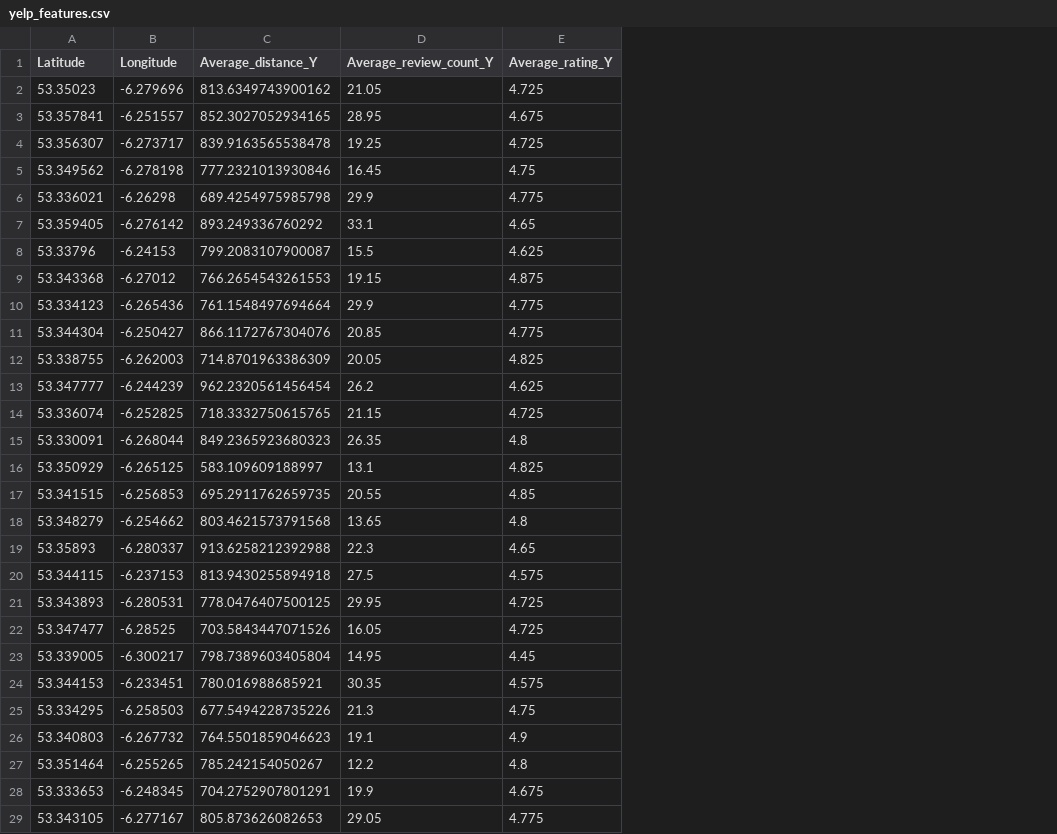
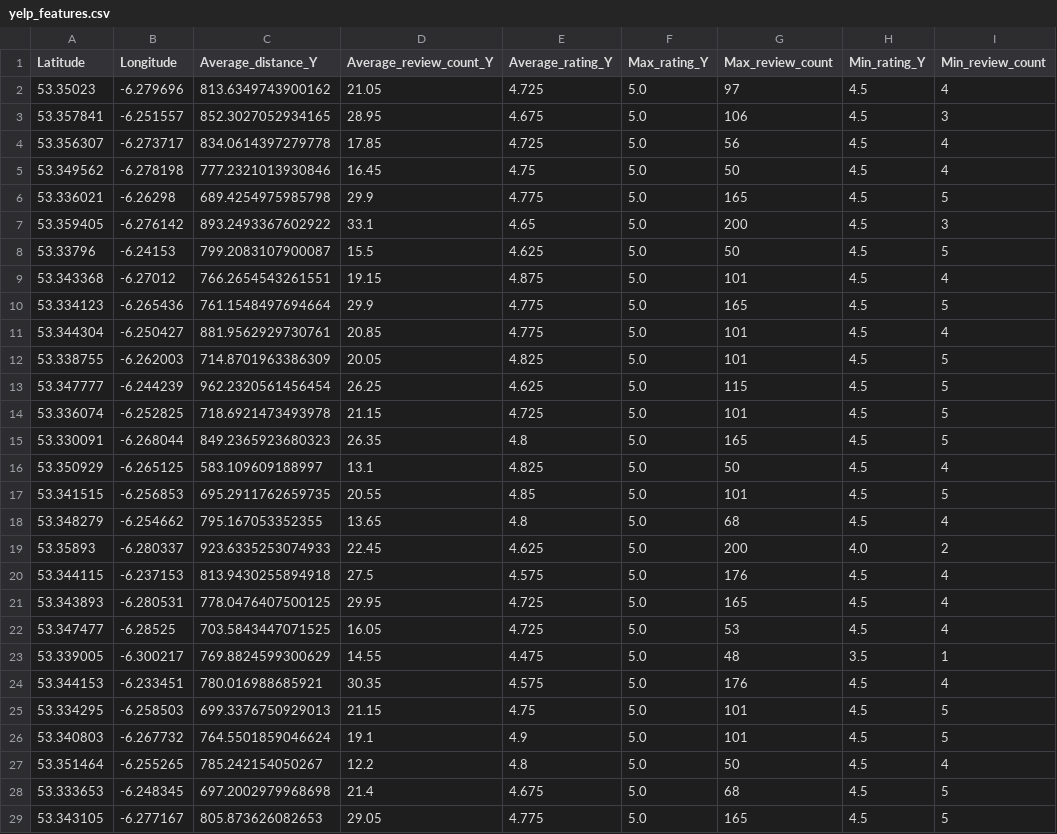
Before and after one commit to zuwa-oj/lhl-python-modelling-project, a CSV file: data/yelp_features.csv, drawn as a sheet; only a part is shown; the diff covers the shown part only; the diff names each change by its address in the sheet, - before the commit and + after, or states it on an @@ line.

```diff
--- a/data/yelp_features.csv
+++ b/data/yelp_features.csv
+column F (Max_rating_Y), rows 2-29: all 5.0
+column G (Max_review_count), rows 2-29: 97 | 106 | 56 | 50 | 165 | 200 | 50 | 101 | 165 | 101 | 101 | 115 | 101 | 165 | 50 | 101 | 68 | 200 | 176 | 165 | 53 | 48 | 176 | 101 | 101 | 50 | 68 | 165
+column H (Min_rating_Y), rows 2-29: 4.5 | 4.5 | 4.5 | 4.5 | 4.5 | 4.5 | 4.5 | 4.5 | 4.5 | 4.5 | 4.5 | 4.5 | 4.5 | 4.5 | 4.5 | 4.5 | 4.5 | 4.0 | 4.5 | 4.5 | 4.5 | 3.5 | 4.5 | 4.5 | 4.5 | 4.5 | 4.5 | 4.5
+column I (Min_review_count), rows 2-29: 4 | 3 | 4 | 4 | 5 | 3 | 5 | 4 | 5 | 4 | 5 | 5 | 5 | 5 | 4 | 5 | 4 | 2 | 4 | 4 | 4 | 1 | 4 | 5 | 5 | 4 | 5 | 5
-C4 (Average_distance_Y): 839.9163565538478
+C4 (Average_distance_Y): 834.0614397279778
-D4 (Average_review_count_Y): 19.25
+D4 (Average_review_count_Y): 17.85
-C7 (Average_distance_Y): 893.249336760292
+C7 (Average_distance_Y): 893.2493367602922
-C9 (Average_distance_Y): 766.2654543261553
+C9 (Average_distance_Y): 766.2654543261551
-C11 (Average_distance_Y): 866.1172767304076
+C11 (Average_distance_Y): 881.9562929730761
-D13 (Average_review_count_Y): 26.2
+D13 (Average_review_count_Y): 26.25
-C14 (Average_distance_Y): 718.3332750615765
+C14 (Average_distance_Y): 718.6921473493978
-C18 (Average_distance_Y): 803.4621573791568
+C18 (Average_distance_Y): 795.167053352355
-C19 (Average_distance_Y): 913.6258212392988
+C19 (Average_distance_Y): 923.6335253074933
-D19 (Average_review_count_Y): 22.3
+D19 (Average_review_count_Y): 22.45
-E19 (Average_rating_Y): 4.65
+E19 (Average_rating_Y): 4.625
-C22 (Average_distance_Y): 703.5843447071526
+C22 (Average_distance_Y): 703.5843447071525
-C23 (Average_distance_Y): 798.7389603405804
+C23 (Average_distance_Y): 769.8824599300629
-D23 (Average_review_count_Y): 14.95
+D23 (Average_review_count_Y): 14.55
-E23 (Average_rating_Y): 4.45
+E23 (Average_rating_Y): 4.475
-C25 (Average_distance_Y): 677.5494228735226
+C25 (Average_distance_Y): 699.3376750929013
-D25 (Average_review_count_Y): 21.3
+D25 (Average_review_count_Y): 21.15
-C26 (Average_distance_Y): 764.5501859046623
+C26 (Average_distance_Y): 764.5501859046624
-C28 (Average_distance_Y): 704.2752907801291
+C28 (Average_distance_Y): 697.2002979968698
-D28 (Average_review_count_Y): 19.9
+D28 (Average_review_count_Y): 21.4
```
Also changed, not shown: 32 edited cells elsewhere in this file, data/dublin_city_bikes.csv, data/foursquare_features.csv, 14 other files.
